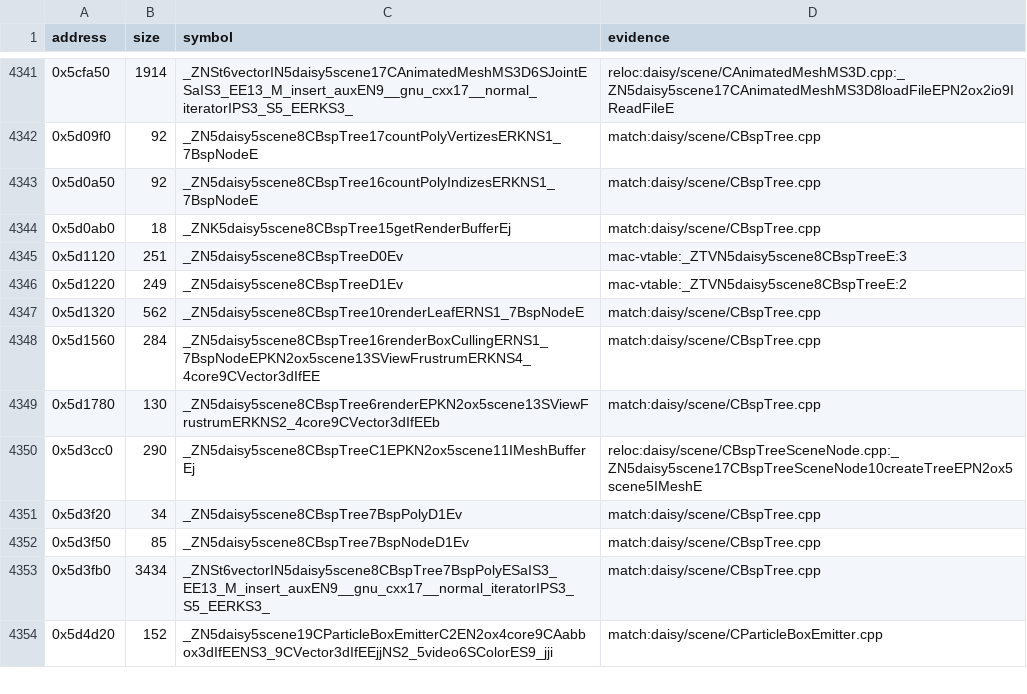
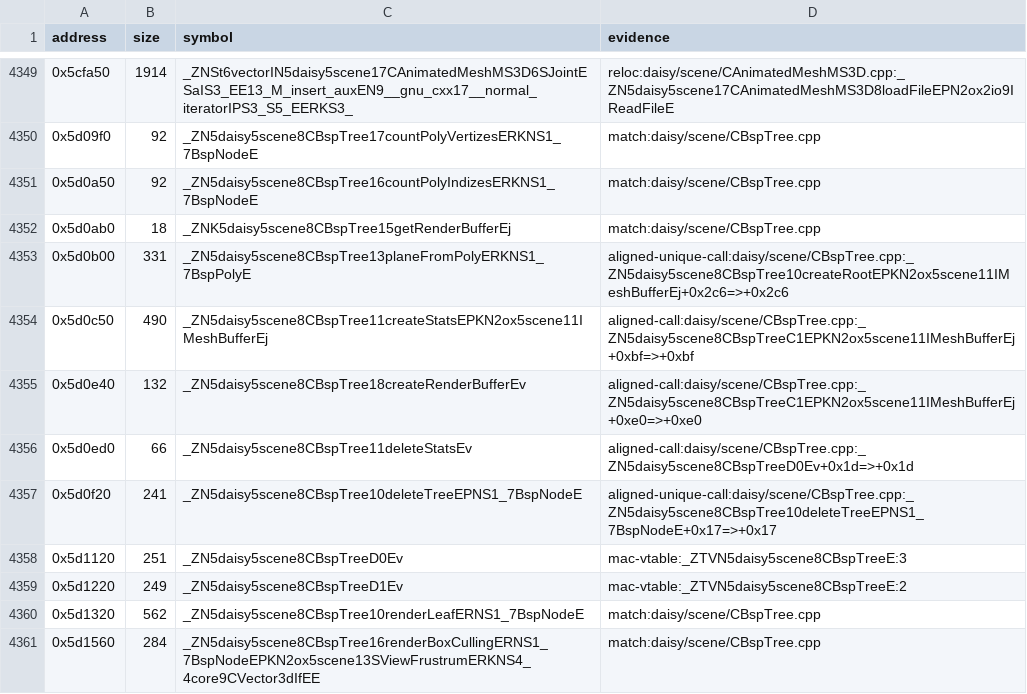
Before and after one commit to wakamex/harvest, a TSV file: config/1.18-linux-amd64/symbols.tsv, drawn as a sheet; only a part is shown, gaps mark what is left out; the shorter side is filled out with more unchanged rows; the diff covers the shown part only; the diff names each change by its address in the sheet, - before the commit and + after, or states it on an @@ line.

Commit message:
feat(matches): recover near-exact functions and reference targets
Place proven calls and identical constructor aliases, restore the target OBJ diagnostic, and retain source rewrites checked by the differential oracle. Generated with concord (https://github.com/wakamex/concord) at 8558d84.

Against the clean learned starting baseline: 26 functions changed, 17 newly matched, 0 worse; matched data bytes +288 -0. Ordinary learning alone moves two previously inferred comparison addresses, so the baseline is captured after learning on unchanged source.

Validated with both port builds, the full score comparison, diff checking, and 214 tests (15 skipped).

```diff
--- a/config/1.18-linux-amd64/symbols.tsv
+++ b/config/1.18-linux-amd64/symbols.tsv
+row 4353: 0x5d0b00 | 331 | _ZN5daisy5scene8CBspTree13planeFromPolyERKNS1_7BspPolyE | aligned-unique-call:daisy/scene/CBspTree.cpp:_ZN5daisy5scene8CBspTree10createRootEPKN2ox5scene11IMeshBufferEj+0x2c6=>+0x2c6
+row 4354: 0x5d0c50 | 490 | _ZN5daisy5scene8CBspTree11createStatsEPKN2ox5scene11IMeshBufferEj | aligned-call:daisy/scene/CBspTree.cpp:_ZN5daisy5scene8CBspTreeC1EPKN2ox5scene11IMeshBufferEj+0xbf=>+0xbf
+row 4355: 0x5d0e40 | 132 | _ZN5daisy5scene8CBspTree18createRenderBufferEv | aligned-call:daisy/scene/CBspTree.cpp:_ZN5daisy5scene8CBspTreeC1EPKN2ox5scene11IMeshBufferEj+0xe0=>+0xe0
+row 4356: 0x5d0ed0 | 66 | _ZN5daisy5scene8CBspTree11deleteStatsEv | aligned-call:daisy/scene/CBspTree.cpp:_ZN5daisy5scene8CBspTreeD0Ev+0x1d=>+0x1d
+row 4357: 0x5d0f20 | 241 | _ZN5daisy5scene8CBspTree10deleteTreeEPNS1_7BspNodeE | aligned-unique-call:daisy/scene/CBspTree.cpp:_ZN5daisy5scene8CBspTree10deleteTreeEPNS1_7BspNodeE+0x17=>+0x17
```
Also changed, not shown: 11 added rows and 8 edited cells elsewhere in this file, 10 other files.
